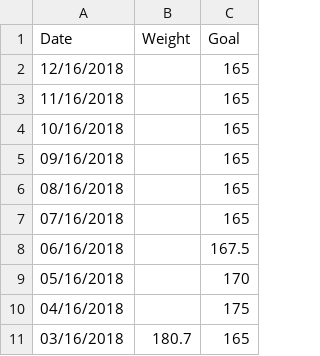
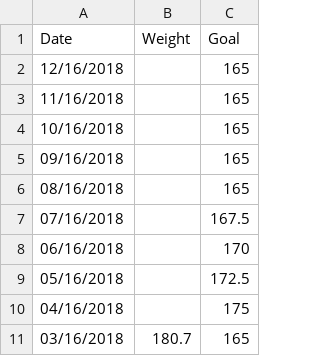
Before and after one commit to taylorchasewhite/dataTank, a TSV file: Weight.tsv, drawn as a sheet; only a part is shown.

Commit message:
More achhievable goals

```diff
--- a/Weight.tsv
+++ b/Weight.tsv
@@ -6,5 +6,5 @@ Date	Weight	Goal
 08/16/2018		165
-07/16/2018		165
-06/16/2018		167.5
-05/16/2018		170
+07/16/2018		167.5
+06/16/2018		170
+05/16/2018		172.5
 04/16/2018		175
```
